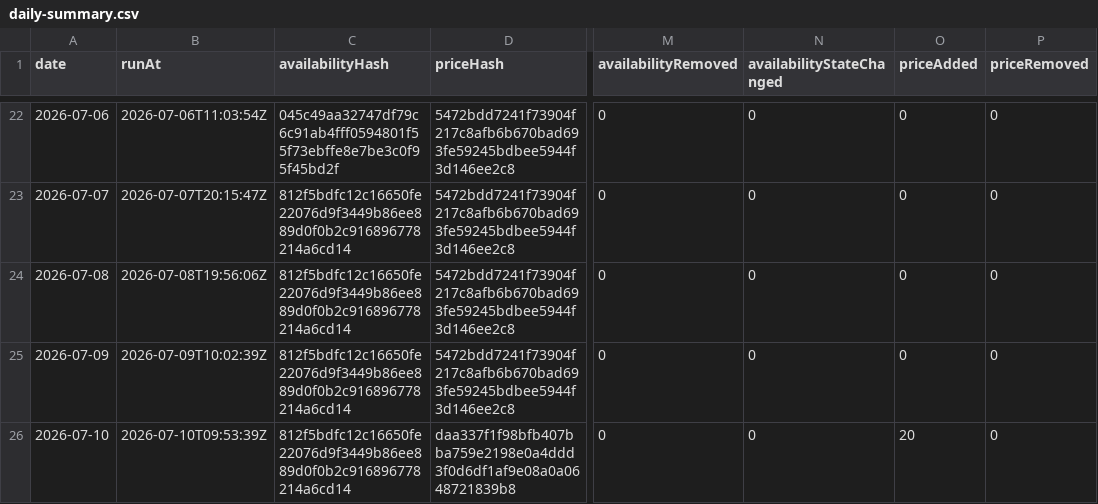
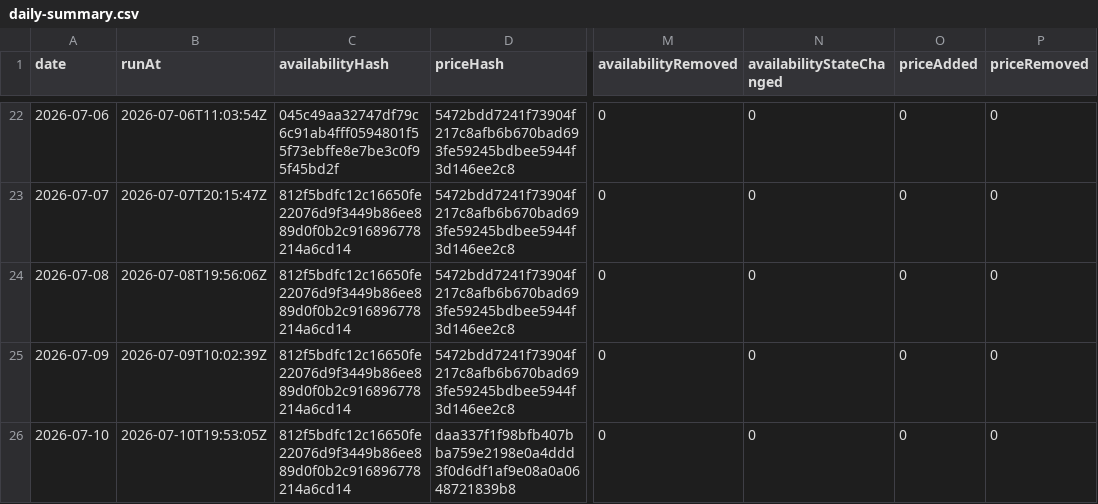
Before and after one commit to s04/azure-regional-services, a CSV file: data/gold/timeseries/daily-summary.csv, drawn as a sheet; only a part is shown, gaps mark what is left out; the diff names each change by its address in the sheet, - before the commit and + after, or states it on an @@ line.

```diff
--- a/data/gold/timeseries/daily-summary.csv
+++ b/data/gold/timeseries/daily-summary.csv
-B26 (runAt): 2026-07-10T09:53:39Z
+B26 (runAt): 2026-07-10T19:53:05Z
-O26 (priceAdded): 20
+O26 (priceAdded): 0
```
Also changed, not shown: data/gold/timeseries/price-summary.csv, 5 other files.
